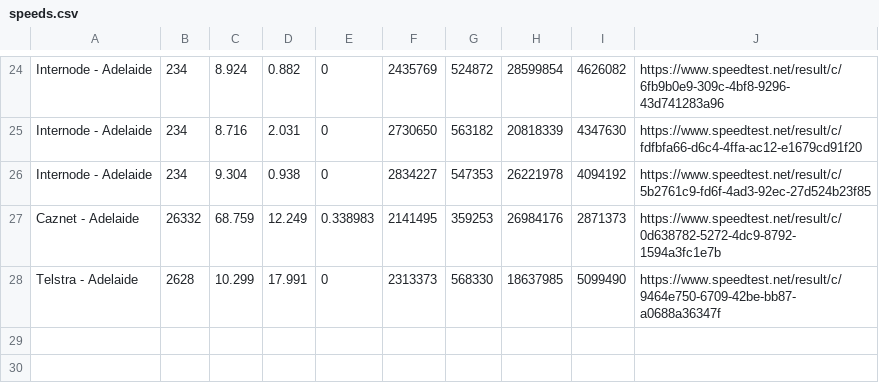
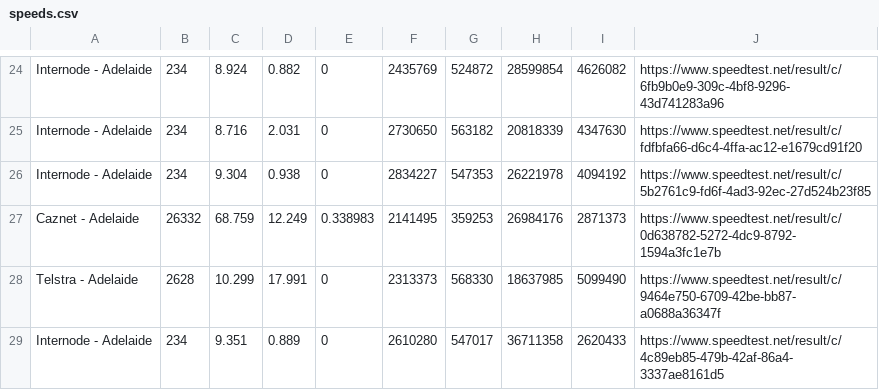
Before and after one commit to Hyperfresh/CAutomator, a CSV file: speeds.csv, drawn as a sheet; only a part is shown, gaps mark what is left out; the diff names each change by its address in the sheet, - before the commit and + after, or states it on an @@ line.

```diff
--- a/speeds.csv
+++ b/speeds.csv
+row 29: Internode - Adelaide | 234 | 9.351 | 0.889 | 0 | 2610280 | 547017 | 36711358 | 2620433 | https://www.speedtest.net/result/c/4c89eb85-479b-42af-86a4-3337ae8161d5
```
Also changed, not shown: 2 other files.
